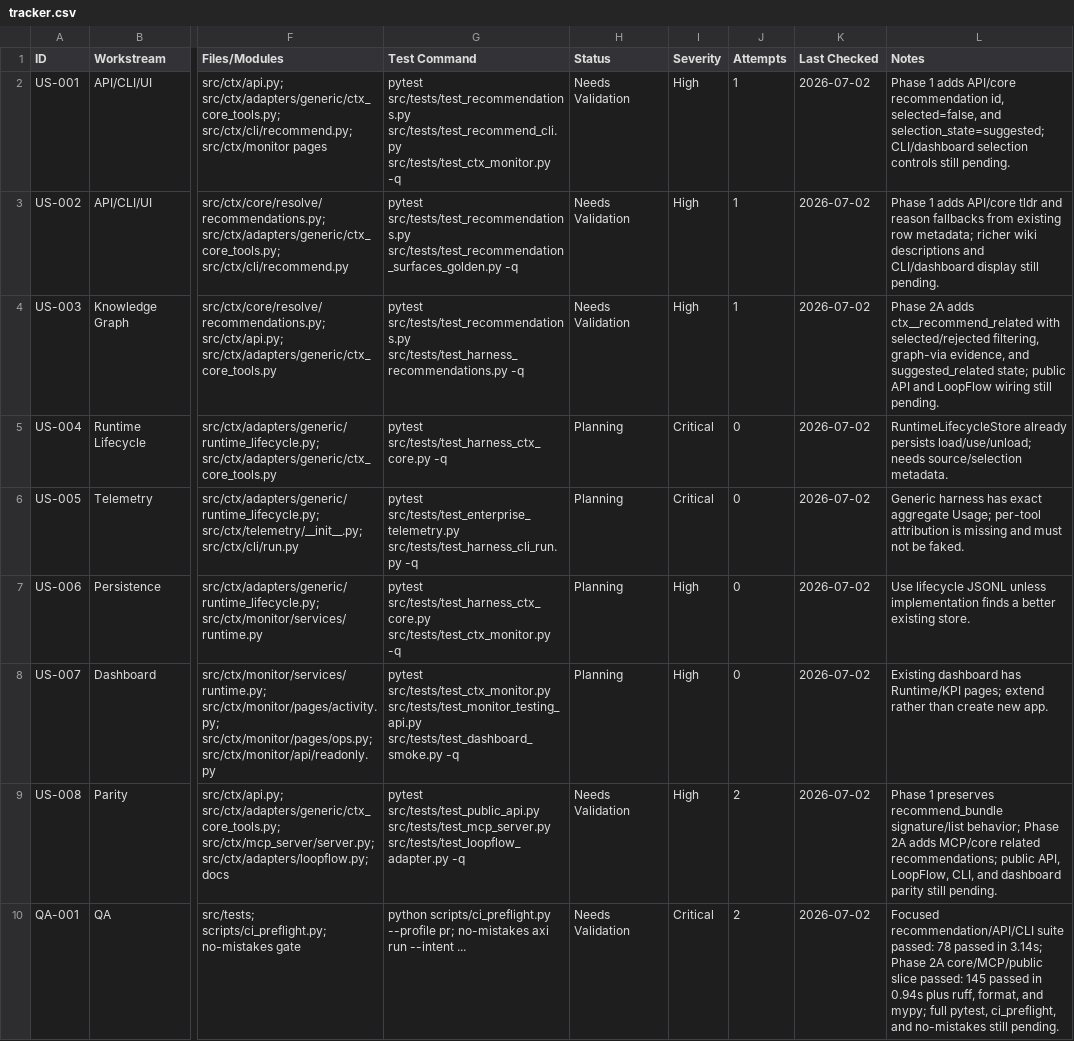
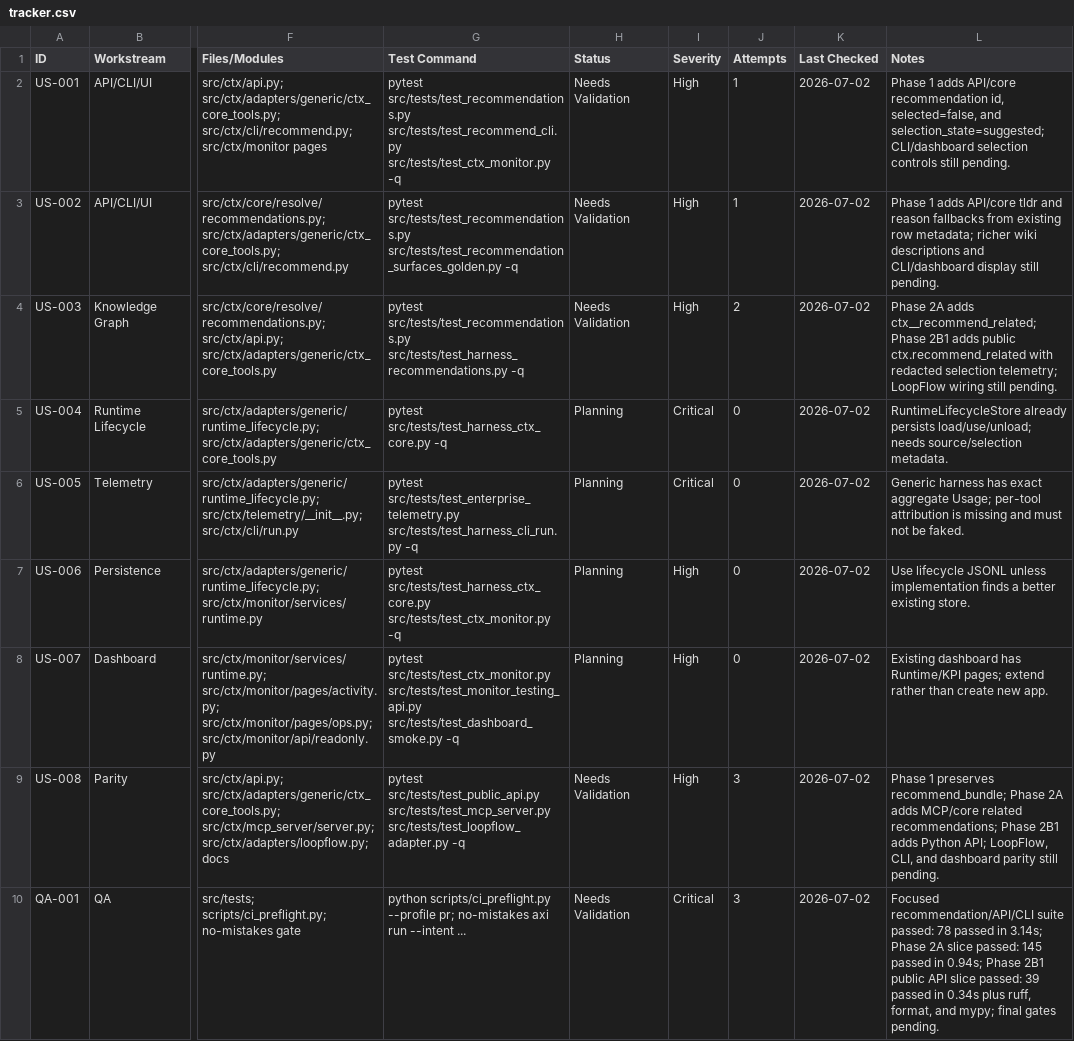
Before and after one commit to primogen/ctx, a CSV file: qa/tool-selection-token-history/tracker.csv, drawn as a sheet; only a part is shown, gaps mark what is left out; the diff names each change by its address in the sheet, - before the commit and + after, or states it on an @@ line.

Commit message:
feat: expose related recommendations API

```diff
--- a/qa/tool-selection-token-history/tracker.csv
+++ b/qa/tool-selection-token-history/tracker.csv
-J4 (Attempts): 1
+J4 (Attempts): 2
-L4 (Notes): …2A adds ctx__recommend_related with selected/rejected filtering, graph-via evidence, and suggested_related state; public API and LoopFlow wiring…
+L4 (Notes): …2A adds ctx__recommend_related; Phase 2B1 adds public ctx.recommend_related with redacted selection telemetry; LoopFlow wiring…
-J9:J10 (Attempts): 2
+J9:J10 (Attempts): 3
-L9 (Notes): …1 preserves recommend_bundle signature/list behavior; Phase 2A adds MCP/core related recommendations; public API, LoopFlow, CLI,…
+L9 (Notes): …1 preserves recommend_bundle; Phase 2A adds MCP/core related recommendations; Phase 2B1 adds Python API; LoopFlow, CLI,…
-L10 (Notes): …Phase 2A core/MCP/public slice passed: 145 passed in 0.94s plus ruff, format, and mypy; full pytest, ci_preflight, and no-mistakes still pending.
+L10 (Notes): …Phase 2A slice passed: 145 passed in 0.94s; Phase 2B1 public API slice passed: 39 passed in 0.34s plus ruff, format, and mypy; final gates pending.
```
Also changed, not shown: 3 other files.
